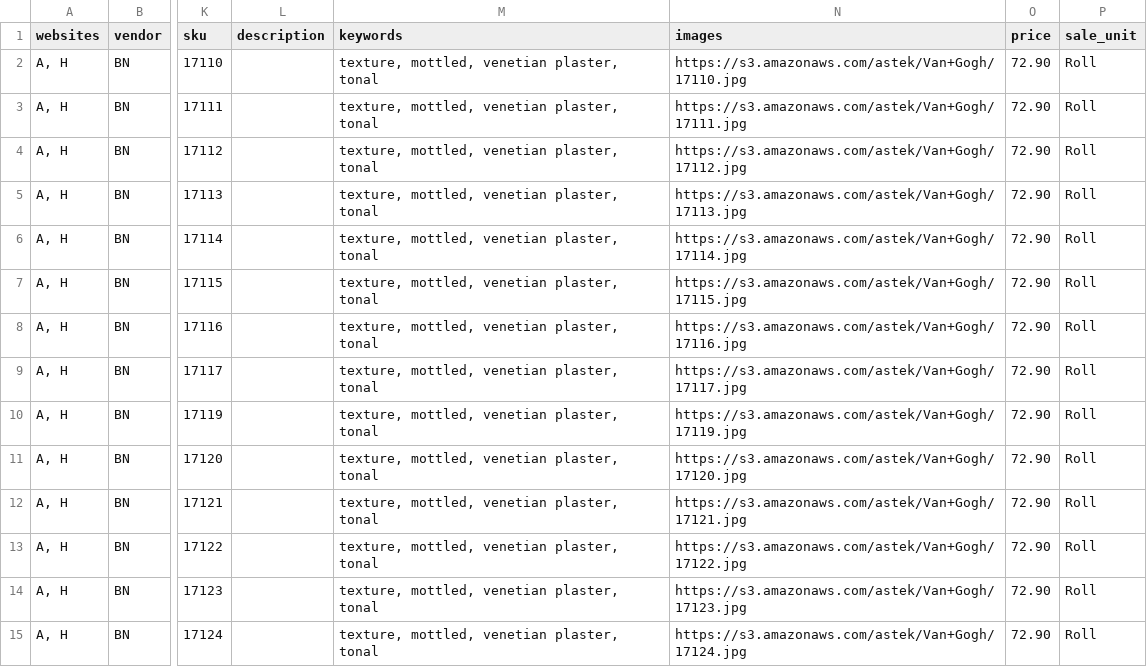
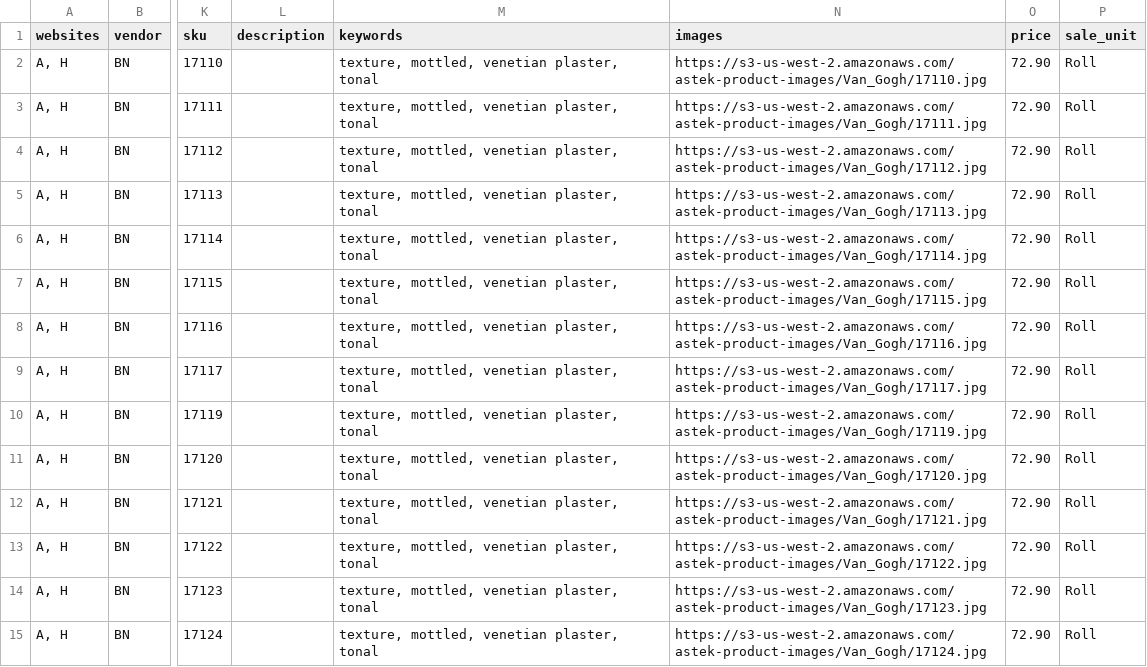
Before and after one commit to astek-inc/astek-catalog, a CSV file: db/seeds/Van_Gogh.csv, drawn as a sheet; only a part is shown, gaps mark what is left out; the diff covers the shown part only; the diff names each change by its address in the sheet, - before the commit and + after, or states it on an @@ line.

Commit message:
Update seed data with new images

```diff
--- a/db/seeds/Van_Gogh.csv
+++ b/db/seeds/Van_Gogh.csv
-N2 (images): https://s3.amazonaws.com/astek/Van+Gogh/17110.jpg
+N2 (images): https://s3-us-west-2.amazonaws.com/astek-product-images/Van_Gogh/17110.jpg
-N3 (images): https://s3.amazonaws.com/astek/Van+Gogh/17111.jpg
+N3 (images): https://s3-us-west-2.amazonaws.com/astek-product-images/Van_Gogh/17111.jpg
-N4 (images): https://s3.amazonaws.com/astek/Van+Gogh/17112.jpg
+N4 (images): https://s3-us-west-2.amazonaws.com/astek-product-images/Van_Gogh/17112.jpg
-N5 (images): https://s3.amazonaws.com/astek/Van+Gogh/17113.jpg
+N5 (images): https://s3-us-west-2.amazonaws.com/astek-product-images/Van_Gogh/17113.jpg
-N6 (images): https://s3.amazonaws.com/astek/Van+Gogh/17114.jpg
+N6 (images): https://s3-us-west-2.amazonaws.com/astek-product-images/Van_Gogh/17114.jpg
-N7 (images): https://s3.amazonaws.com/astek/Van+Gogh/17115.jpg
+N7 (images): https://s3-us-west-2.amazonaws.com/astek-product-images/Van_Gogh/17115.jpg
-N8 (images): https://s3.amazonaws.com/astek/Van+Gogh/17116.jpg
+N8 (images): https://s3-us-west-2.amazonaws.com/astek-product-images/Van_Gogh/17116.jpg
-N9 (images): https://s3.amazonaws.com/astek/Van+Gogh/17117.jpg
+N9 (images): https://s3-us-west-2.amazonaws.com/astek-product-images/Van_Gogh/17117.jpg
-N10 (images): https://s3.amazonaws.com/astek/Van+Gogh/17119.jpg
+N10 (images): https://s3-us-west-2.amazonaws.com/astek-product-images/Van_Gogh/17119.jpg
-N11 (images): https://s3.amazonaws.com/astek/Van+Gogh/17120.jpg
+N11 (images): https://s3-us-west-2.amazonaws.com/astek-product-images/Van_Gogh/17120.jpg
-N12 (images): https://s3.amazonaws.com/astek/Van+Gogh/17121.jpg
+N12 (images): https://s3-us-west-2.amazonaws.com/astek-product-images/Van_Gogh/17121.jpg
-N13 (images): https://s3.amazonaws.com/astek/Van+Gogh/17122.jpg
+N13 (images): https://s3-us-west-2.amazonaws.com/astek-product-images/Van_Gogh/17122.jpg
-N14 (images): https://s3.amazonaws.com/astek/Van+Gogh/17123.jpg
+N14 (images): https://s3-us-west-2.amazonaws.com/astek-product-images/Van_Gogh/17123.jpg
-N15 (images): https://s3.amazonaws.com/astek/Van+Gogh/17124.jpg
+N15 (images): https://s3-us-west-2.amazonaws.com/astek-product-images/Van_Gogh/17124.jpg
```
Also changed, not shown: 35 edited cells elsewhere in this file.
